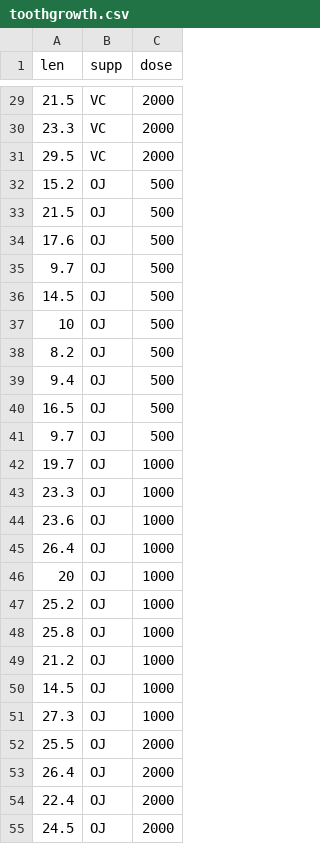
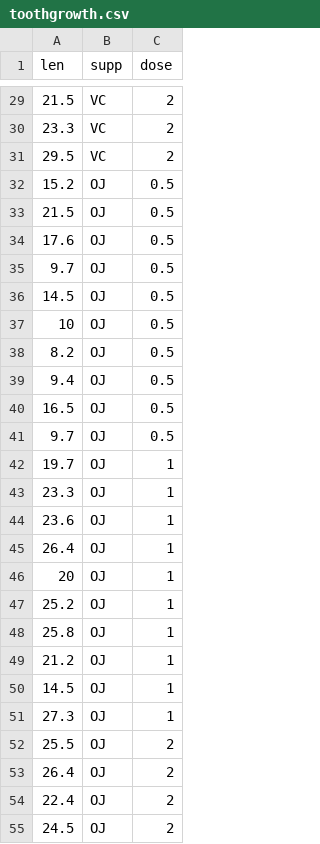
Before and after one commit to jm0535/Workshop-Training-Manual, a CSV file: docs/data/toothgrowth.csv, drawn as a sheet; only a part is shown, gaps mark what is left out; the diff covers the shown part only.

```diff
--- a/docs/data/toothgrowth.csv
+++ b/docs/data/toothgrowth.csv
@@ -29,27 +29,27 @@ len,supp,dose
-21.5,VC,2000
-23.3,VC,2000
-29.5,VC,2000
-15.2,OJ,500
-21.5,OJ,500
-17.6,OJ,500
-9.7,OJ,500
-14.5,OJ,500
-10,OJ,500
-8.2,OJ,500
-9.4,OJ,500
-16.5,OJ,500
-9.7,OJ,500
-19.7,OJ,1000
-23.3,OJ,1000
-23.6,OJ,1000
-26.4,OJ,1000
-20,OJ,1000
-25.2,OJ,1000
-25.8,OJ,1000
-21.2,OJ,1000
-14.5,OJ,1000
-27.3,OJ,1000
-25.5,OJ,2000
-26.4,OJ,2000
-22.4,OJ,2000
-24.5,OJ,2000
+21.5,VC,2
+23.3,VC,2
+29.5,VC,2
+15.2,OJ,0.5
+21.5,OJ,0.5
+17.6,OJ,0.5
+9.7,OJ,0.5
+14.5,OJ,0.5
+10,OJ,0.5
+8.2,OJ,0.5
+9.4,OJ,0.5
+16.5,OJ,0.5
+9.7,OJ,0.5
+19.7,OJ,1
+23.3,OJ,1
+23.6,OJ,1
+26.4,OJ,1
+20,OJ,1
+25.2,OJ,1
+25.8,OJ,1
+21.2,OJ,1
+14.5,OJ,1
+27.3,OJ,1
+25.5,OJ,2
+26.4,OJ,2
+22.4,OJ,2
+24.5,OJ,2
```
Also changed, not shown: 33 edited cells elsewhere in this file, 1 other file.
